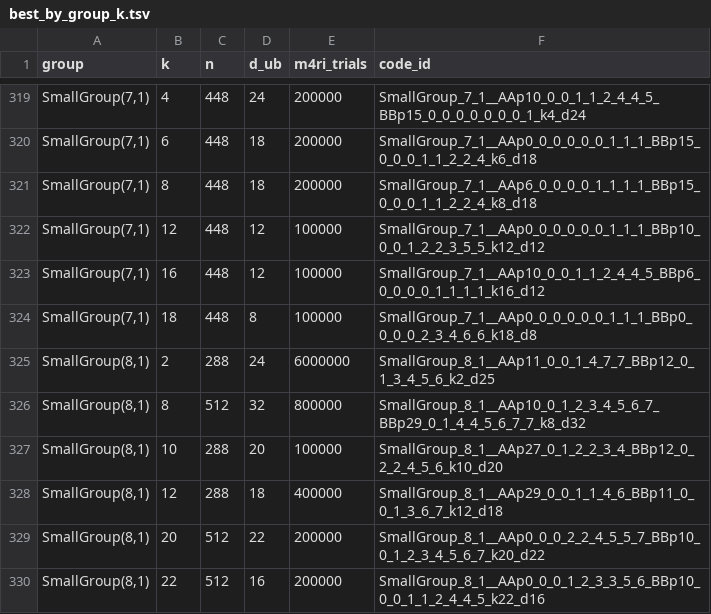
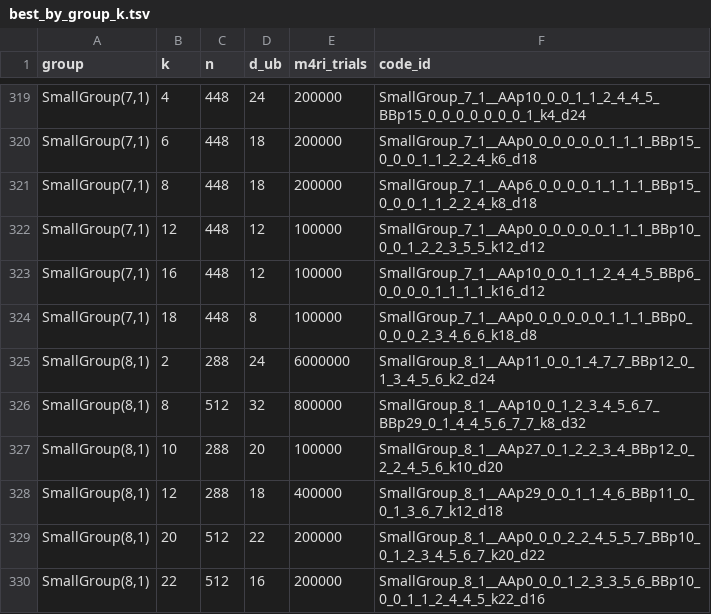
Before and after one commit to aleverrier/qtanner-search, a TSV file: best_codes/best_by_group_k.tsv, drawn as a sheet; only a part is shown, gaps mark what is left out; the diff covers the shown part only.

```diff
--- a/best_codes/best_by_group_k.tsv
+++ b/best_codes/best_by_group_k.tsv
@@ -324,3 +324,3 @@ SmallGroup(7,1)	16	448	12	100000	SmallGroup_7_1__AAp10_0_0_1_1_2_4_4_5_BBp6_0_0_
 SmallGroup(7,1)	18	448	8	100000	SmallGroup_7_1__AAp0_0_0_0_0_0_1_1_1_BBp0_0_0_0_2_3_4_6_6_k18_d8
-SmallGroup(8,1)	2	288	24	6000000	SmallGroup_8_1__AAp11_0_0_1_4_7_7_BBp12_0_1_3_4_5_6_k2_d25
+SmallGroup(8,1)	2	288	24	6000000	SmallGroup_8_1__AAp11_0_0_1_4_7_7_BBp12_0_1_3_4_5_6_k2_d24
 SmallGroup(8,1)	8	512	32	800000	SmallGroup_8_1__AAp10_0_1_2_3_4_5_6_7_BBp29_0_1_4_4_5_6_7_7_k8_d32
```
Also changed, not shown: 12 edited cells elsewhere in this file, best_codes/index.tsv, 47 other files.
